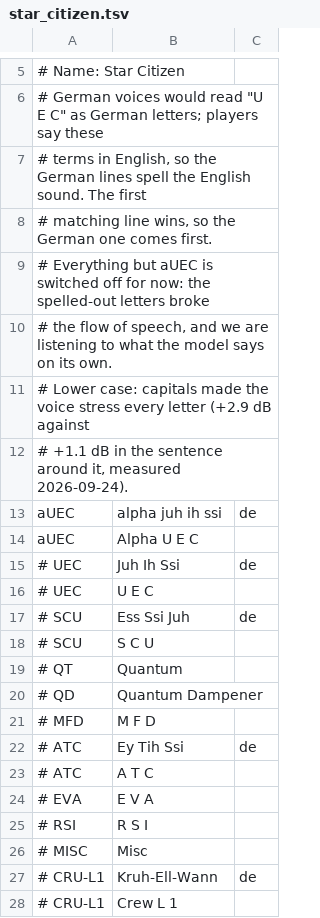
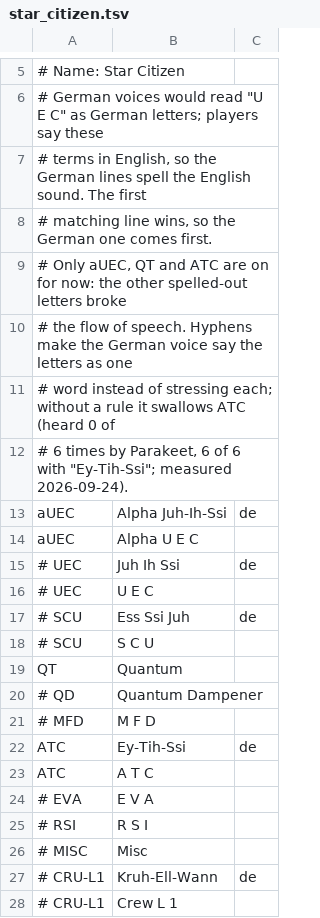
Before and after one commit to ShipBit/wingman-ai, a TSV file: templates/pronunciation/star_citizen.tsv, drawn as a sheet; only a part is shown, gaps mark what is left out.

Commit message:
Star Citizen pronunciation: aUEC, ATC and QT again, letters joined by hyphens so German voices say them as one word

```diff
--- a/templates/pronunciation/star_citizen.tsv
+++ b/templates/pronunciation/star_citizen.tsv
@@ -8,7 +8,7 @@
 # matching line wins, so the German one comes first.
-# Everything but aUEC is switched off for now: the spelled-out letters broke
-# the flow of speech, and we are listening to what the model says on its own.
-# Lower case: capitals made the voice stress every letter (+2.9 dB against
-# +1.1 dB in the sentence around it, measured 2026-09-24).
-aUEC	alpha juh ih ssi	de
+# Only aUEC, QT and ATC are on for now: the other spelled-out letters broke
+# the flow of speech. Hyphens make the German voice say the letters as one
+# word instead of stressing each; without a rule it swallows ATC (heard 0 of
+# 6 times by Parakeet, 6 of 6 with "Ey-Tih-Ssi"; measured 2026-09-24).
+aUEC	Alpha Juh-Ih-Ssi	de
 aUEC	Alpha U E C
@@ -18,7 +18,7 @@ aUEC	Alpha U E C
 # SCU	S C U
-# QT	Quantum
+QT	Quantum
 # QD	Quantum Dampener
 # MFD	M F D
-# ATC	Ey Tih Ssi	de
-# ATC	A T C
+ATC	Ey-Tih-Ssi	de
+ATC	A T C
 # EVA	E V A
```
